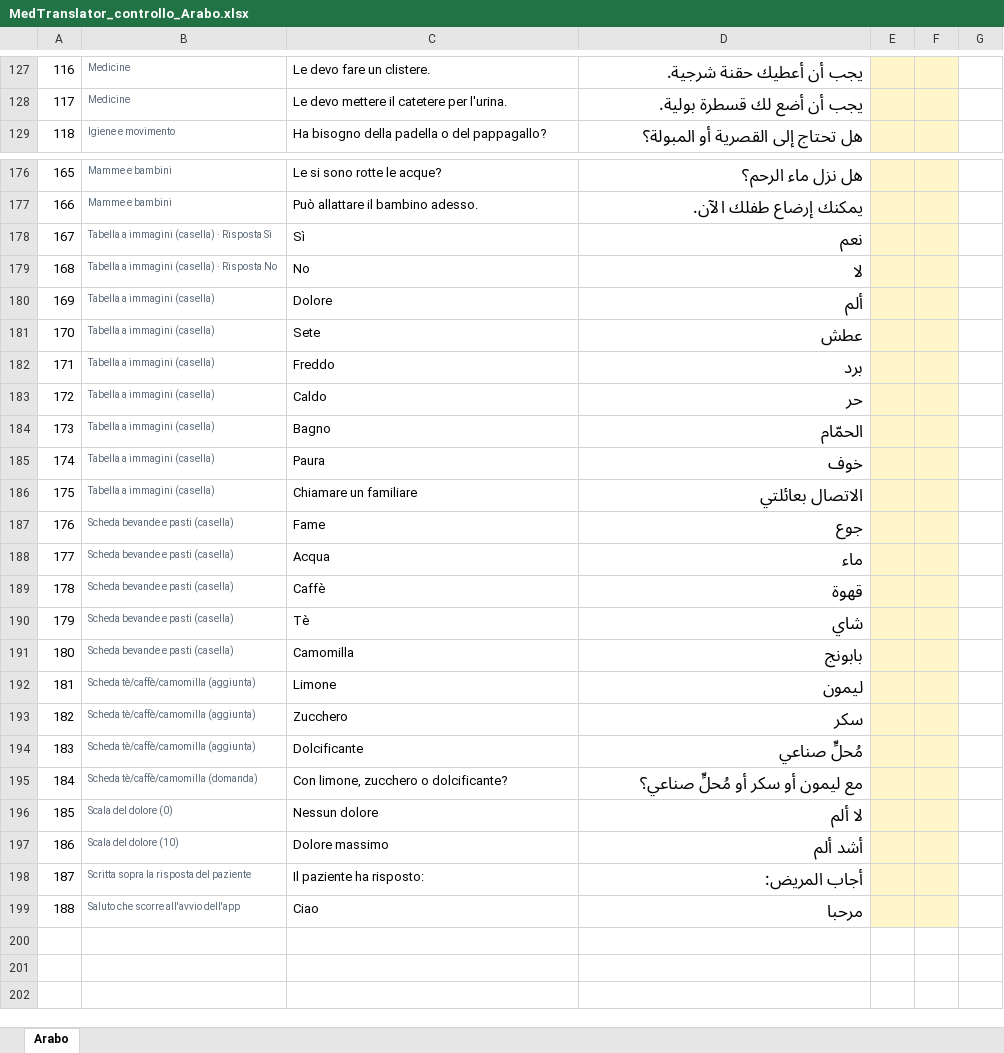
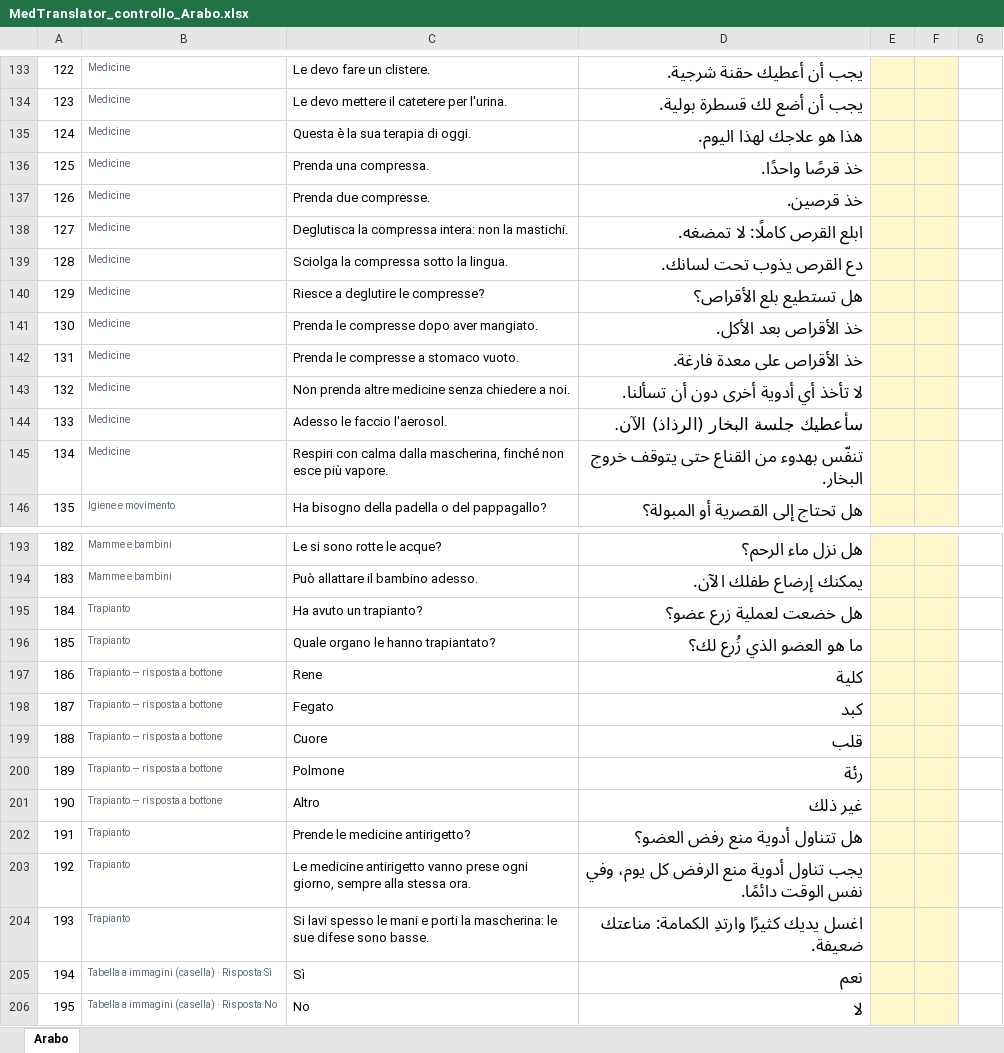
Before and after one commit to Massimiliano1965/MedTranslator, an Excel workbook: controllo-traduzioni/MedTranslator_controllo_Arabo.xlsx, sheet Arabo, drawn as a sheet; only a part is shown, gaps mark what is left out; the shorter side is filled out with more unchanged rows; values as stored, in another font and other column widths than the file's, no borders; the diff covers the shown part only; the diff names each change by its address in the sheet, - before the commit and + after, or states it on an @@ line.

```diff
--- a/controllo-traduzioni/MedTranslator_controllo_Arabo.xlsx (sheet Arabo)
+++ b/controllo-traduzioni/MedTranslator_controllo_Arabo.xlsx (sheet Arabo)
@@ column A renumbered from row 106 down @@
+row 135: 124 | Medicine | Questa è la sua terapia di oggi. | هذا هو علاجك لهذا اليوم.
+row 136: 125 | Medicine | Prenda una compressa. | خذ قرصًا واحدًا.
+row 137: 126 | Medicine | Prenda due compresse. | خذ قرصين.
+row 138: 127 | Medicine | Deglutisca la compressa intera: non la mastichi. | ابلع القرص كاملًا: لا تمضغه.
+row 139: 128 | Medicine | Sciolga la compressa sotto la lingua. | دع القرص يذوب تحت لسانك.
+row 140: 129 | Medicine | Riesce a deglutire le compresse? | هل تستطيع بلع الأقراص؟
+row 141: 130 | Medicine | Prenda le compresse dopo aver mangiato. | خذ الأقراص بعد الأكل.
+row 142: 131 | Medicine | Prenda le compresse a stomaco vuoto. | خذ الأقراص على معدة فارغة.
+row 143: 132 | Medicine | Non prenda altre medicine senza chiedere a noi. | لا تأخذ أي أدوية أخرى دون أن تسألنا.
+row 144: 133 | Medicine | Adesso le faccio l'aerosol. | سأعطيك جلسة البخار (الرذاذ) الآن.
+row 145: 134 | Medicine | Respiri con calma dalla mascherina, finché non esce più vapore. | تنفّس بهدوء من القناع حتى يتوقف خروج البخار.
+row 195: 184 | Trapianto | Ha avuto un trapianto? | هل خضعت لعملية زرع عضو؟
+row 196: 185 | Trapianto | Quale organo le hanno trapiantato? | ما هو العضو الذي زُرع لك؟
+row 197: 186 | Trapianto — risposta a bottone | Rene | كلية
+row 198: 187 | Trapianto — risposta a bottone | Fegato | كبد
+row 199: 188 | Trapianto — risposta a bottone | Cuore | قلب
+row 200: 189 | Trapianto — risposta a bottone | Polmone | رئة
+row 201: 190 | Trapianto — risposta a bottone | Altro | غير ذلك
+row 202: 191 | Trapianto | Prende le medicine antirigetto? | هل تتناول أدوية منع رفض العضو؟
+row 203: 192 | Trapianto | Le medicine antirigetto vanno prese ogni giorno, sempre alla stessa ora. | يجب تناول أدوية منع الرفض كل يوم، وفي نفس الوقت دائمًا.
+row 204: 193 | Trapianto | Si lavi spesso le mani e porti la mascherina: le sue difese sono basse. | اغسل يديك كثيرًا وارتدِ الكمامة: مناعتك ضعيفة.
```
Also changed, not shown: 6 added rows elsewhere in this sheet, controllo-traduzioni/MedTranslator_controllo_Giapponese.xlsx, controllo-traduzioni/MedTranslator_controllo_Punjabi.xlsx, 11 other files.
